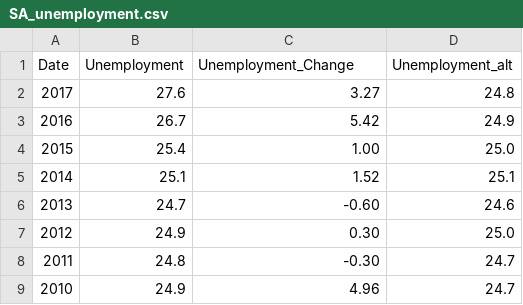
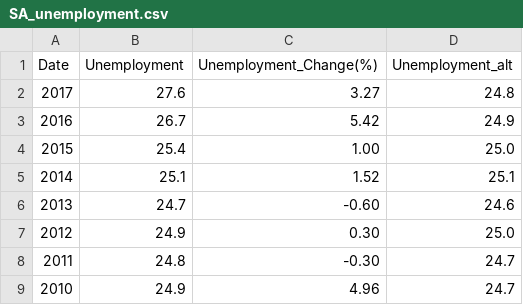
Before and after one commit to Wahe3bru/LinReg, a CSV file: data_source/SA_unemployment.csv, drawn as a sheet.

Commit message:
rename _change(%)

```diff
--- a/data_source/SA_unemployment.csv
+++ b/data_source/SA_unemployment.csv
@@ -1,2 +1,2 @@
-Date,Unemployment,Unemployment_Change,Unemployment_alt
+Date,Unemployment,Unemployment_Change(%),Unemployment_alt
 2017,27.6,3.27,24.8
```
